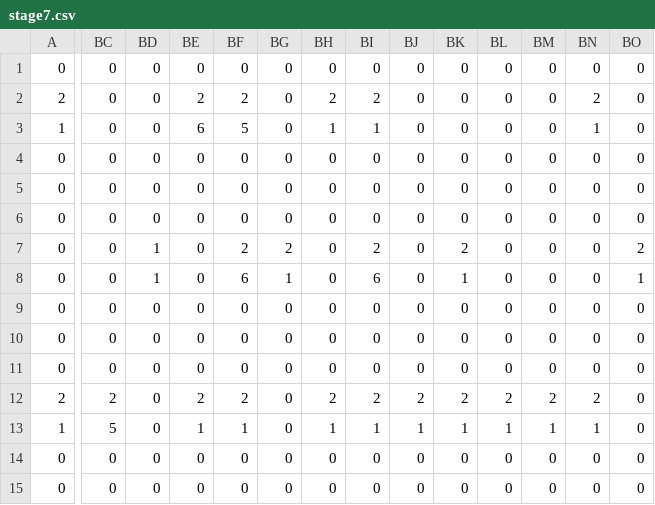
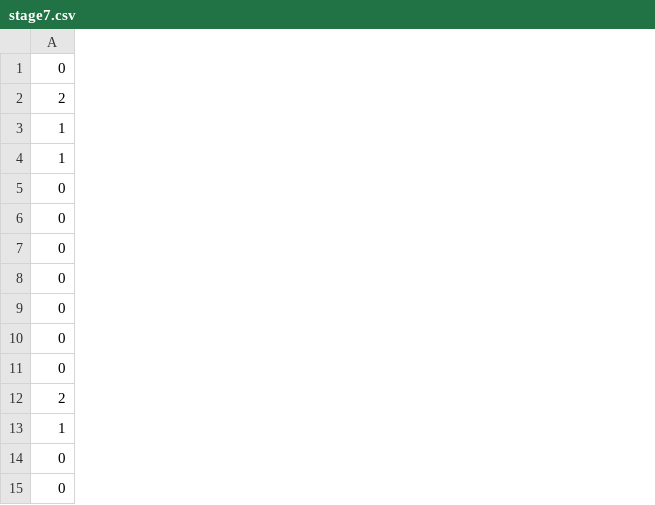
Before and after one commit to colomeru/TeamWork2017_07, a CSV file: TeamWork/MyGame/res/csv/stage7.csv, drawn as a sheet; only a part is shown, gaps mark what is left out; the diff covers the shown part only; the diff names each change by its address in the sheet, - before the commit and + after, or states it on an @@ line.

```diff
--- a/TeamWork/MyGame/res/csv/stage7.csv
+++ b/TeamWork/MyGame/res/csv/stage7.csv
-column BC, rows 1-15: 0 | 0 | 0 | 0 | 0 | 0 | 0 | 0 | 0 | 0 | 0 | 2 | 5 | 0 | 0
-column BD, rows 1-15: 0 | 0 | 0 | 0 | 0 | 0 | 1 | 1 | 0 | 0 | 0 | 0 | 0 | 0 | 0
-column BE, rows 1-15: 0 | 2 | 6 | 0 | 0 | 0 | 0 | 0 | 0 | 0 | 0 | 2 | 1 | 0 | 0
-column BF, rows 1-15: 0 | 2 | 5 | 0 | 0 | 0 | 2 | 6 | 0 | 0 | 0 | 2 | 1 | 0 | 0
-column BG, rows 1-15: 0 | 0 | 0 | 0 | 0 | 0 | 2 | 1 | 0 | 0 | 0 | 0 | 0 | 0 | 0
-column BH, rows 1-15: 0 | 2 | 1 | 0 | 0 | 0 | 0 | 0 | 0 | 0 | 0 | 2 | 1 | 0 | 0
-column BI, rows 1-15: 0 | 2 | 1 | 0 | 0 | 0 | 2 | 6 | 0 | 0 | 0 | 2 | 1 | 0 | 0
-column BJ, rows 1-15: 0 | 0 | 0 | 0 | 0 | 0 | 0 | 0 | 0 | 0 | 0 | 2 | 1 | 0 | 0
-column BK, rows 1-15: 0 | 0 | 0 | 0 | 0 | 0 | 2 | 1 | 0 | 0 | 0 | 2 | 1 | 0 | 0
-column BL, rows 1-15: 0 | 0 | 0 | 0 | 0 | 0 | 0 | 0 | 0 | 0 | 0 | 2 | 1 | 0 | 0
-column BM, rows 1-15: 0 | 0 | 0 | 0 | 0 | 0 | 0 | 0 | 0 | 0 | 0 | 2 | 1 | 0 | 0
-column BN, rows 1-15: 0 | 2 | 1 | 0 | 0 | 0 | 0 | 0 | 0 | 0 | 0 | 2 | 1 | 0 | 0
-column BO, rows 1-15: 0 | 0 | 0 | 0 | 0 | 0 | 2 | 1 | 0 | 0 | 0 | 0 | 0 | 0 | 0
-A4: 0
+A4: 1
```
Also changed, not shown: 14 removed columns elsewhere in this file, TeamWork/MyGame/res/csv/Stage1.csv, TeamWork/MyGame/res/csv/Stage4.csv, 5 other files.
